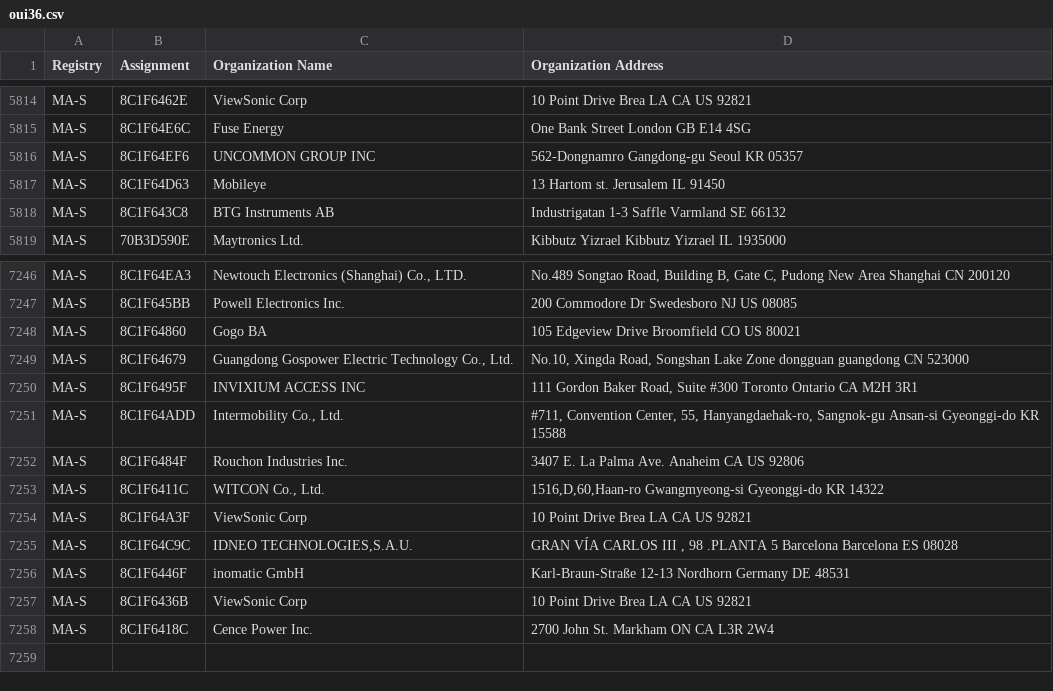
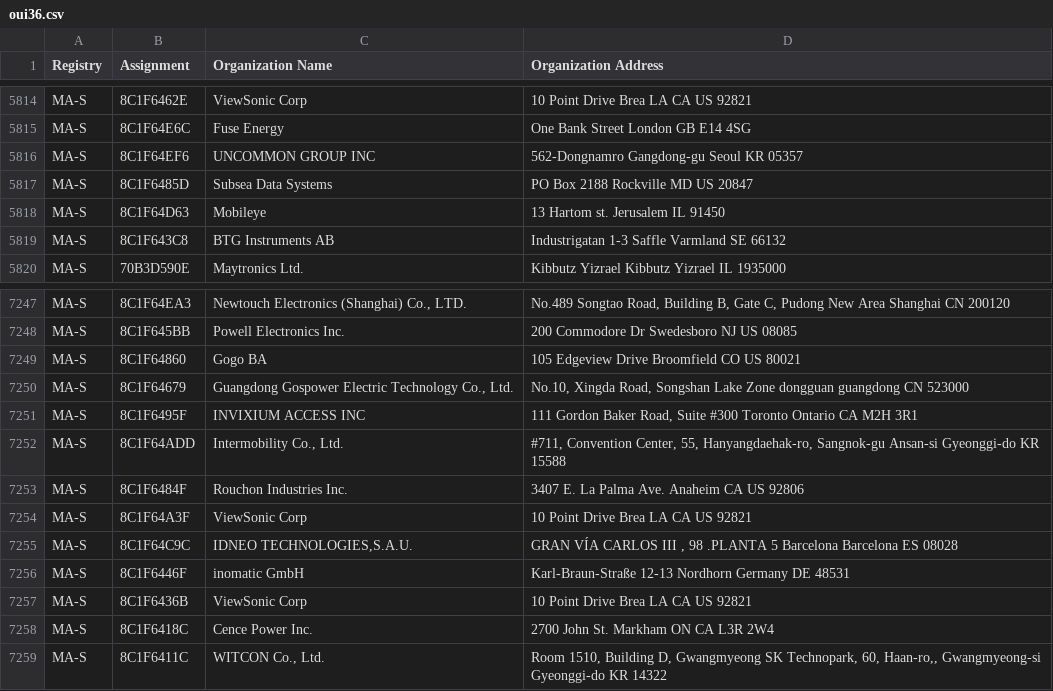
Before and after one commit to runZeroInc/mac-tracker, a CSV file: data/ieee/oui36.csv, drawn as a sheet; only a part is shown, gaps mark what is left out; removed rows and columns are numbered as before the commit, all else as after; the diff names each change by its address in the sheet, - before the commit and + after, or states it on an @@ line.

Commit message:
Auto: Update files from IEEE

```diff
--- a/data/ieee/oui36.csv
+++ b/data/ieee/oui36.csv
+row 5817: MA-S | 8C1F6485D | Subsea Data Systems | PO Box 2188 Rockville MD US 20847
-row 7253: MA-S | 8C1F6411C | WITCON Co., Ltd. | 1516,D,60,Haan-ro Gwangmyeong-si Gyeonggi-do KR 14322
+row 7259: MA-S | 8C1F6411C | WITCON Co., Ltd. | Room 1510, Building D, Gwangmyeong SK Technopark, 60, Haan-ro,, Gwangmyeong-si Gyeonggi-do KR 14322
```
Also changed, not shown: data/ieee/cid.csv, data/ieee/mam.csv, 3 other files.
